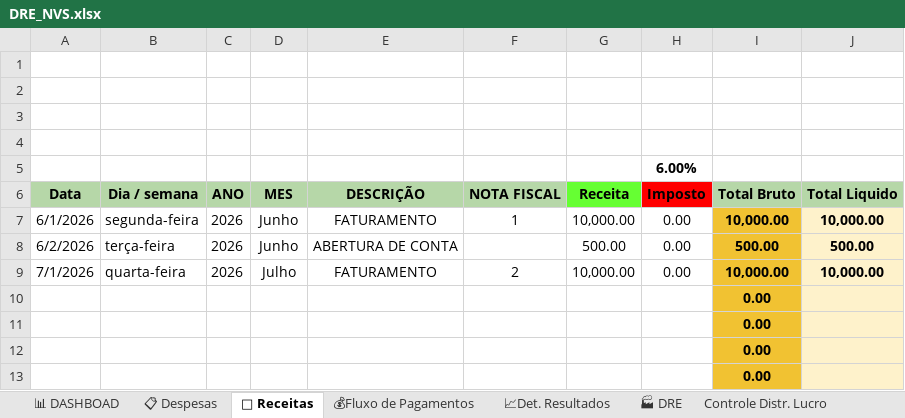
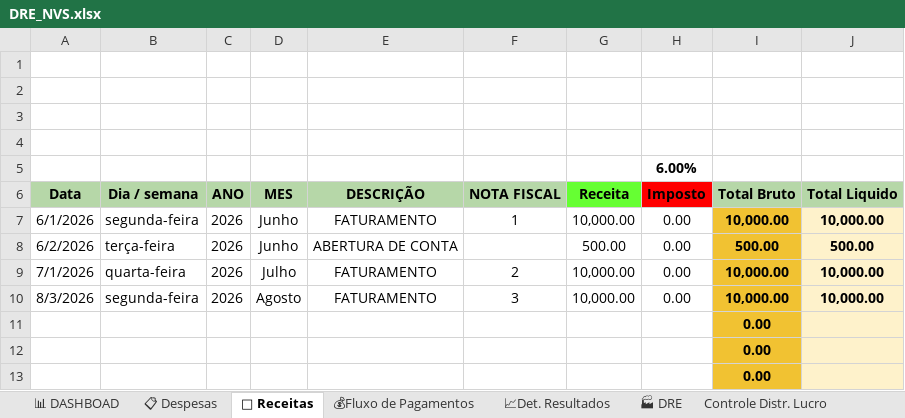
Before and after one commit to NevesPNG68/NVS-CONSULTORIA, an Excel workbook: DRE_NVS.xlsx, sheet 💸 Receitas, drawn as a sheet; only a part is shown; values as stored, in another font and other column widths than the file's, no borders; charts and pictures and conditional formats not drawn; removed rows and columns are numbered as before the commit, all else as after; the diff names each change by its address in the sheet, - before the commit and + after, or states it on an @@ line.

```diff
--- a/DRE_NVS.xlsx (sheet 💸 Receitas)
+++ b/DRE_NVS.xlsx (sheet 💸 Receitas)
-row 10:  |  |  |  |  |  |  |  | 0.00
+row 10: 8/3/2026 | segunda-feira | 2026 | Agosto | FATURAMENTO | 3 | 10,000.00 | 0.00 | 10,000.00 | 10,000.00
```
Also changed, not shown: sheet 📋 Despesas, sheet Controle Distr. Lucro, sheet 💰Fluxo de Pagamentos, sheet 🏭 DRE, sheet 📈Det. Resultados, sheet 📊 DASHBOAD, charts or pictures.
